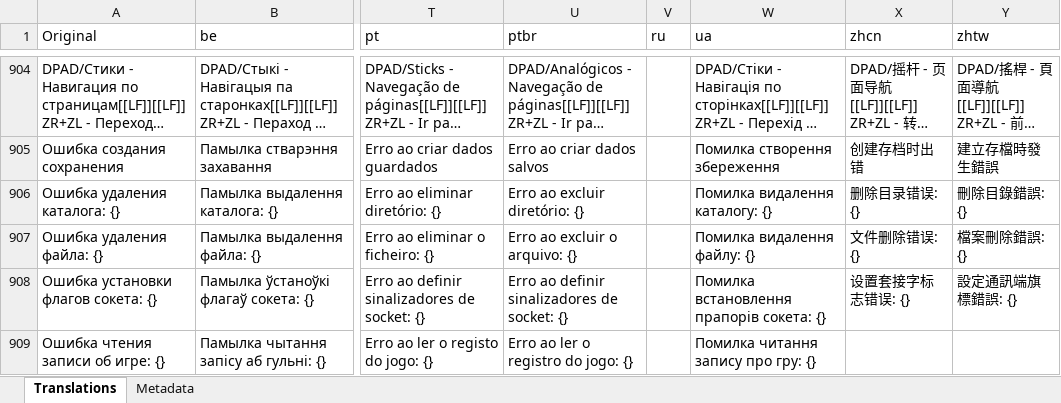
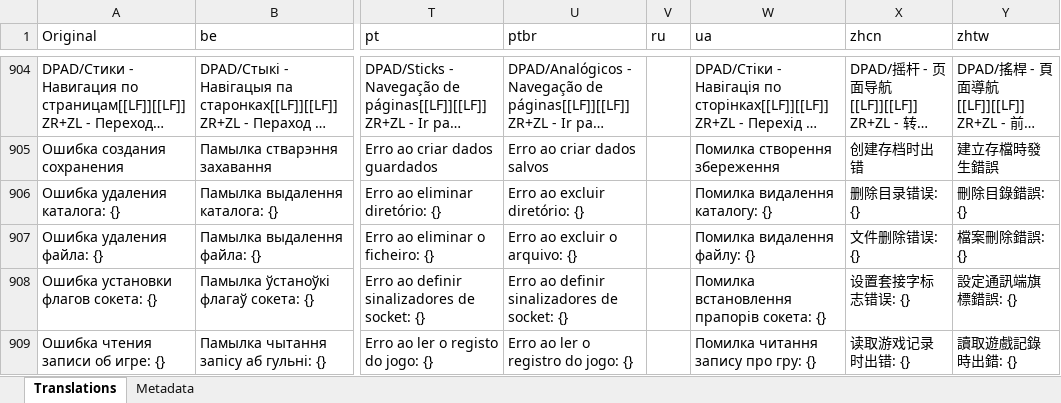
Before and after one commit to erickreyestorres/DBIPatcher, an Excel workbook: data/dictionary.xlsx, sheet Translations, drawn as a sheet; only a part is shown, gaps mark what is left out; long unchanged cells end in …; values as stored, in another font and other column widths than the file's, no borders; the diff covers the shown part only; the diff names each change by its address in the sheet, - before the commit and + after, or states it on an @@ line.

```diff
--- a/data/dictionary.xlsx (sheet Translations)
+++ b/data/dictionary.xlsx (sheet Translations)
-X909 (zhcn): (empty)
+X909 (zhcn): 读取游戏记录时出错: {}
-Y909 (zhtw): (empty)
+Y909 (zhtw): 讀取遊戲記錄時出錯: {}
```
Also changed, not shown: 30 edited cells elsewhere in this sheet, sheet Metadata, 2 other files.
